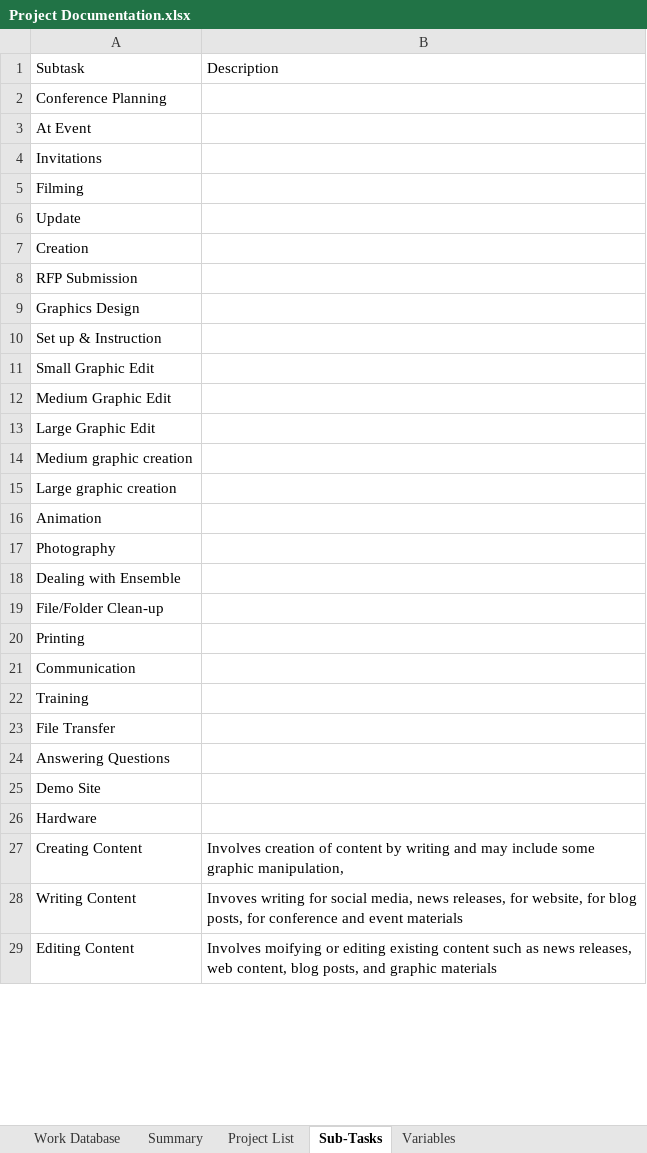
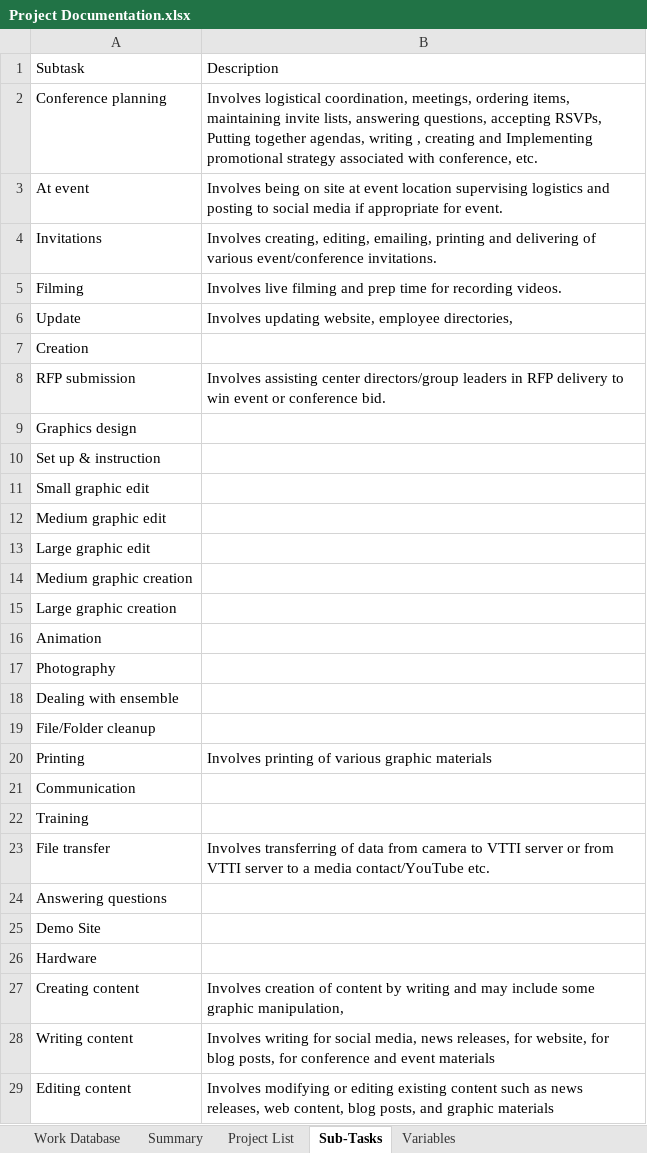
Before and after one commit to jfine22/Spreadsheet, an Excel workbook: Project Documentation.xlsx, sheet Sub-Tasks, drawn as a sheet; only a part is shown; values as stored, in another font and other column widths than the file's, no borders; removed rows and columns are numbered as before the commit, all else as after; the diff covers the shown part only; the diff names each change by its address in the sheet, - before the commit and + after, or states it on an @@ line.

```diff
--- a/Project Documentation.xlsx (sheet Sub-Tasks)
+++ b/Project Documentation.xlsx (sheet Sub-Tasks)
-row 2: Conference Planning
-row 3: At Event
+row 2: Conference planning | Involves logistical coordination, meetings, ordering items, maintaining invite lists, answering questions, accepting RSVPs, Putting together agendas, writing , creating and Implementing promotional strategy associated with conference, etc.
+row 3: At event | Involves being on site at event location supervising logistics and posting to social media if appropriate for event.
-B4: (empty)
+B4: Involves creating, editing, emailing, printing and delivering of various event/conference invitations.
-B5: (empty)
+B5: Involves live filming and prep time for recording videos.
-B6: (empty)
+B6: Involves updating website, employee directories,
-row 8: RFP Submission
+row 8: RFP submission | Involves assisting center directors/group leaders in RFP delivery to win event or conference bid.
-A9: Graphics Design
+A9: Graphics design
-A10: Set up & Instruction
+A10: Set up & instruction
-A11: Small Graphic Edit
+A11: Small graphic edit
-A12: Medium Graphic Edit
+A12: Medium graphic edit
-A13: Large Graphic Edit
+A13: Large graphic edit
-A18: Dealing with Ensemble
+A18: Dealing with ensemble
-A19: File/Folder Clean-up
+A19: File/Folder cleanup
-B20: (empty)
+B20: Involves printing of various graphic materials
-row 23: File Transfer
+row 23: File transfer | Involves transferring of data from camera to VTTI server or from VTTI server to a media contact/YouTube etc.
-A24: Answering Questions
+A24: Answering questions
-A27: Creating Content
+A27: Creating content
-A28: Writing Content
+A28: Writing content
-B28: Invoves writing for…
+B28: Involves writing for…
-A29: Editing Content
+A29: Editing content
-B29: Involves moifying or editing…
+B29: Involves modifying or editing…
```
Also changed, not shown: 1 added row, 3 removed rows and 6 edited cells elsewhere in this sheet, sheet Project List, sheet Work Database, sheet Variables.
